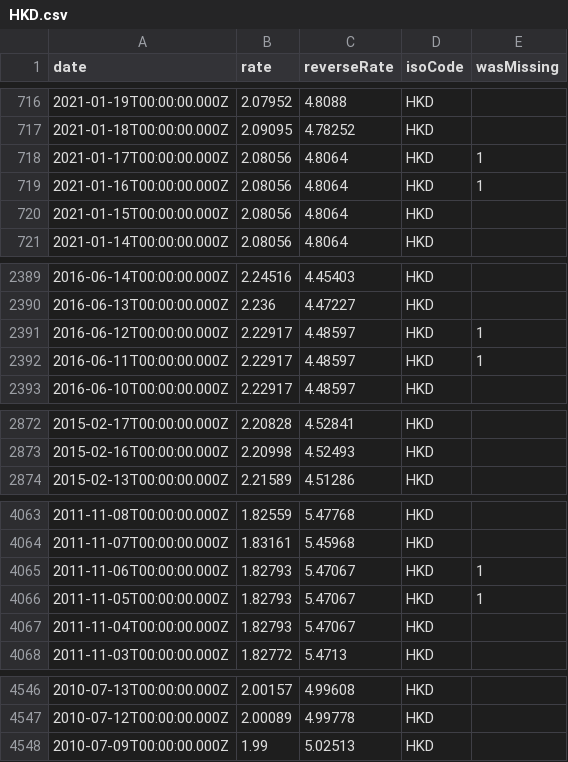
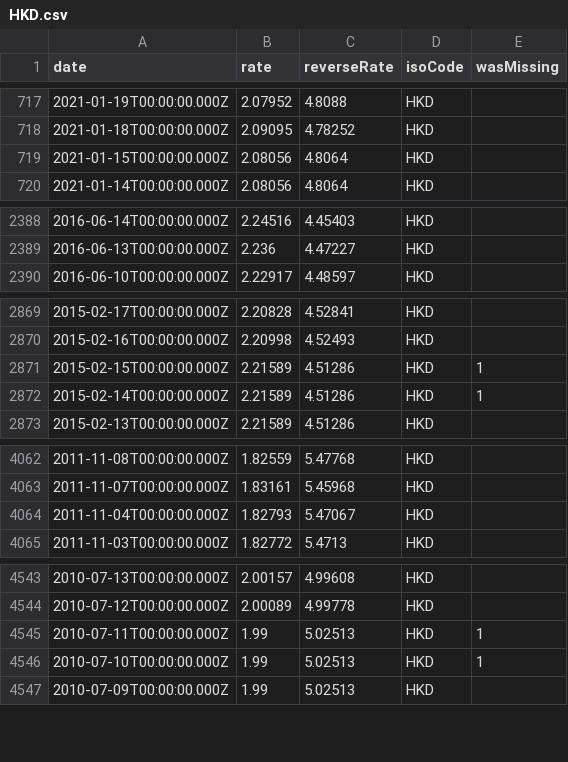
Before and after one commit to GeorgeSG/bnb-currency-exchange-rates, a CSV file: data/HKD.csv, drawn as a sheet; only a part is shown, gaps mark what is left out; the diff covers the shown part only.

```diff
--- a/data/HKD.csv
+++ b/data/HKD.csv
@@ -717,4 +718,2 @@
 "2021-01-18T00:00:00.000Z","2.09095","4.78252","HKD",
-"2021-01-17T00:00:00.000Z","2.08056","4.8064","HKD",1
-"2021-01-16T00:00:00.000Z","2.08056","4.8064","HKD",1
 "2021-01-15T00:00:00.000Z","2.08056","4.8064","HKD",
@@ -2390,4 +2389,2 @@
 "2016-06-13T00:00:00.000Z","2.236","4.47227","HKD",
-"2016-06-12T00:00:00.000Z","2.22917","4.48597","HKD",1
-"2016-06-11T00:00:00.000Z","2.22917","4.48597","HKD",1
 "2016-06-10T00:00:00.000Z","2.22917","4.48597","HKD",
@@ -2873,2 +2870,4 @@
 "2015-02-16T00:00:00.000Z","2.20998","4.52493","HKD",
+"2015-02-15T00:00:00.000Z","2.21589","4.51286","HKD",1
+"2015-02-14T00:00:00.000Z","2.21589","4.51286","HKD",1
 "2015-02-13T00:00:00.000Z","2.21589","4.51286","HKD",
@@ -4064,4 +4063,2 @@
 "2011-11-07T00:00:00.000Z","1.83161","5.45968","HKD",
-"2011-11-06T00:00:00.000Z","1.82793","5.47067","HKD",1
-"2011-11-05T00:00:00.000Z","1.82793","5.47067","HKD",1
 "2011-11-04T00:00:00.000Z","1.82793","5.47067","HKD",
@@ -4547,2 +4544,4 @@
 "2010-07-12T00:00:00.000Z","2.00089","4.99778","HKD",
+"2010-07-11T00:00:00.000Z","1.99","5.02513","HKD",1
+"2010-07-10T00:00:00.000Z","1.99","5.02513","HKD",1
 "2010-07-09T00:00:00.000Z","1.99","5.02513","HKD",
```
Also changed, not shown: 3 added rows and 4 removed rows elsewhere in this file, data/CAD.csv, data/GBP.csv, 39 other files.
